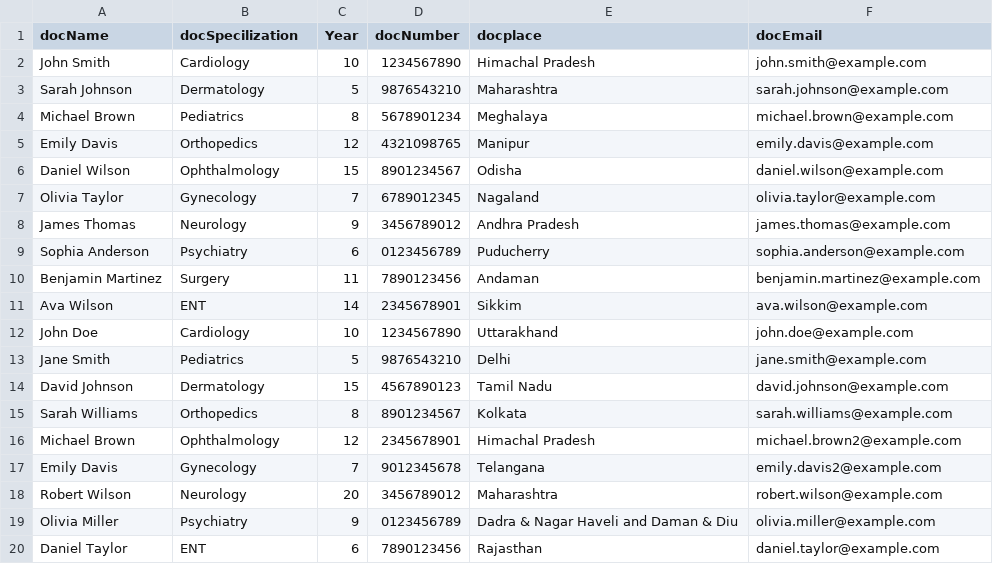
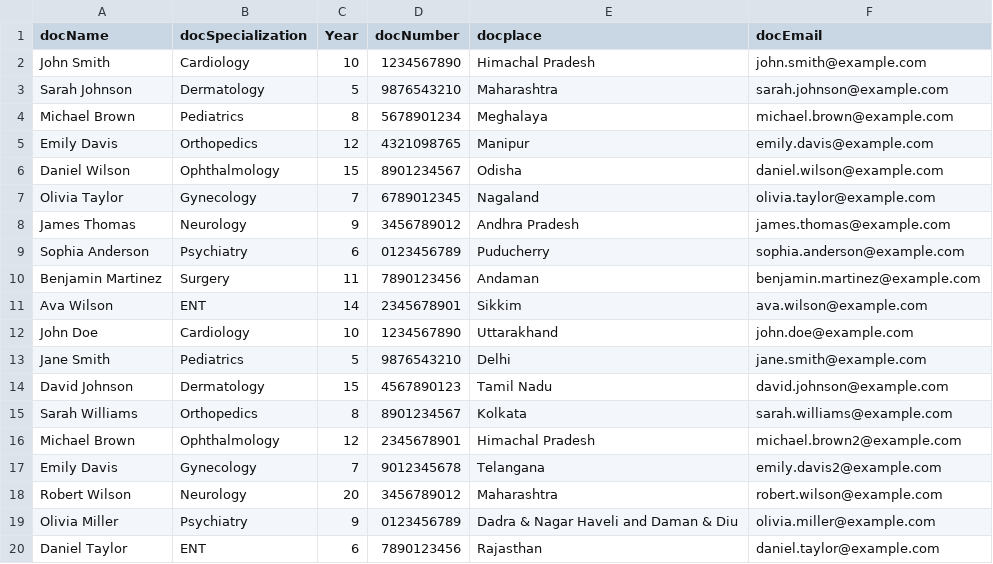
Before and after one commit to raiayush26/MEDICARE_WEB_APP1, a CSV file: server/CSV file/doc.csv, drawn as a sheet.

```diff
--- a/server/CSV file/doc.csv
+++ b/server/CSV file/doc.csv
@@ -1,2 +1,2 @@
-docName,docSpecilization,Year,docNumber,docplace,docEmail
+docName,docSpecialization,Year,docNumber,docplace,docEmail
 John Smith,Cardiology,10,1234567890,Himachal Pradesh,john.smith@example.com
```
Also changed, not shown: 27 other files.
